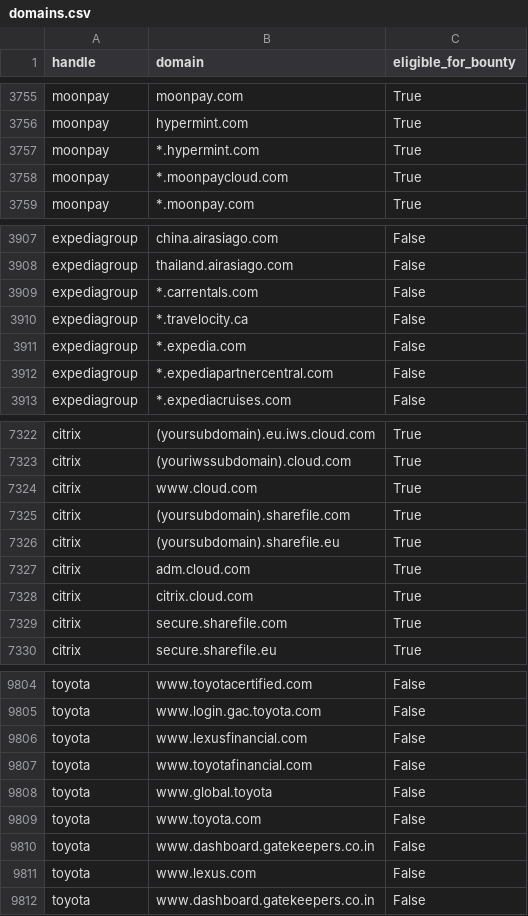
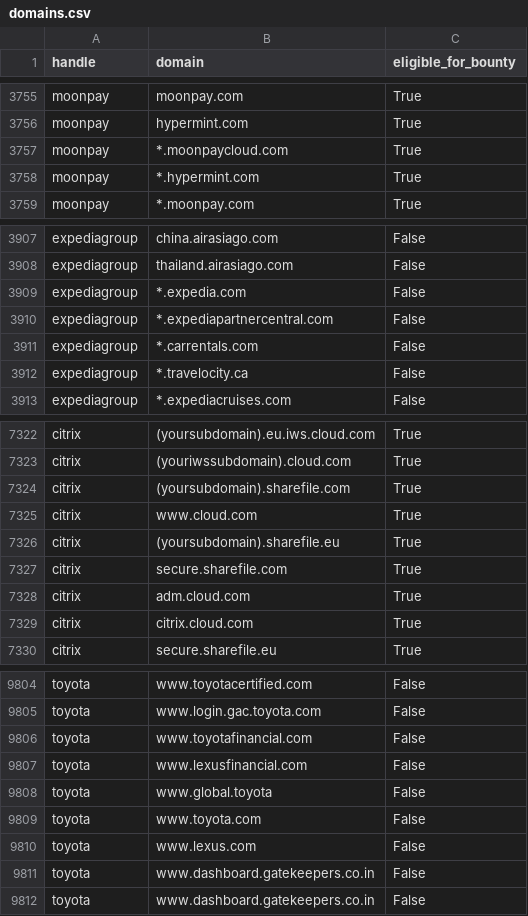
Before and after one commit to zhifana/h1domains, a CSV file: domains.csv, drawn as a sheet; only a part is shown, gaps mark what is left out; the diff covers the shown part only.

```diff
--- a/domains.csv
+++ b/domains.csv
@@ -3756,4 +3756,4 @@ moonpay,moonpay.com,True
 moonpay,hypermint.com,True
-moonpay,*.hypermint.com,True
-moonpay,*.moonpaycloud.com,True
+moonpay,*.moonpaycloud.com,True
+moonpay,*.hypermint.com,True
 moonpay,*.moonpay.com,True
@@ -3908,6 +3908,6 @@ expediagroup,china.airasiago.com,False
 expediagroup,thailand.airasiago.com,False
-expediagroup,*.carrentals.com,False
-expediagroup,*.travelocity.ca,False
-expediagroup,*.expedia.com,False
-expediagroup,*.expediapartnercentral.com,False
+expediagroup,*.expedia.com,False
+expediagroup,*.expediapartnercentral.com,False
+expediagroup,*.carrentals.com,False
+expediagroup,*.travelocity.ca,False
 expediagroup,*.expediacruises.com,False
@@ -7323,8 +7323,8 @@ citrix,(yoursubdomain).eu.iws.cloud.com,True
 citrix,(youriwssubdomain).cloud.com,True
-citrix,www.cloud.com,True
-citrix,(yoursubdomain).sharefile.com,True
+citrix,(yoursubdomain).sharefile.com,True
+citrix,www.cloud.com,True
 citrix,(yoursubdomain).sharefile.eu,True
-citrix,adm.cloud.com,True
-citrix,citrix.cloud.com,True
-citrix,secure.sharefile.com,True
+citrix,secure.sharefile.com,True
+citrix,adm.cloud.com,True
+citrix,citrix.cloud.com,True
 citrix,secure.sharefile.eu,True
@@ -9805,8 +9805,8 @@ toyota,www.toyotacertified.com,False
 toyota,www.login.gac.toyota.com,False
-toyota,www.lexusfinancial.com,False
-toyota,www.toyotafinancial.com,False
+toyota,www.toyotafinancial.com,False
+toyota,www.lexusfinancial.com,False
 toyota,www.global.toyota,False
 toyota,www.toyota.com,False
-toyota,www.dashboard.gatekeepers.co.in,False
-toyota,www.lexus.com,False
+toyota,www.lexus.com,False
+toyota,www.dashboard.gatekeepers.co.in,False
 toyota,www.dashboard.gatekeepers.co.in,False
```
Also changed, not shown: 28 moved rows and 8 edited cells elsewhere in this file, 3 other files.
